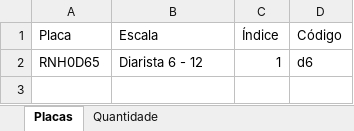
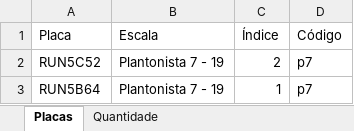
Before and after one commit to GabrielvRangel/roteirizadorbeep, an Excel workbook: dados/Capacidade.xlsx, sheet Placas, drawn as a sheet; values as stored, in another font and other column widths than the file's, no borders; removed rows and columns are numbered as before the commit, all else as after; the diff names each change by its address in the sheet, - before the commit and + after, or states it on an @@ line.

Commit message:
Add files via upload

```diff
--- a/dados/Capacidade.xlsx (sheet Placas)
+++ b/dados/Capacidade.xlsx (sheet Placas)
-row 2: RNH0D65 | Diarista 6 - 12 | 1 | d6
+row 2: RUN5C52 | Plantonista 7 - 19 | 2 | p7
+row 3: RUN5B64 | Plantonista 7 - 19 | 1 | p7
```
Also changed, not shown: sheet Quantidade.
